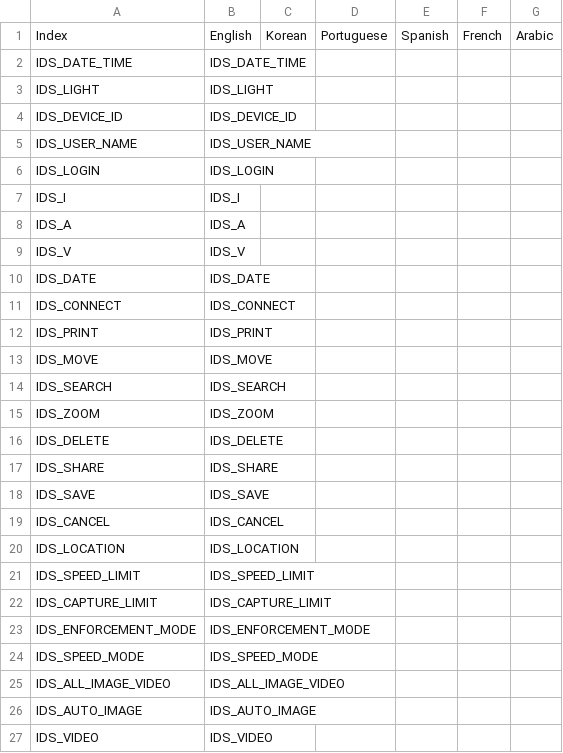
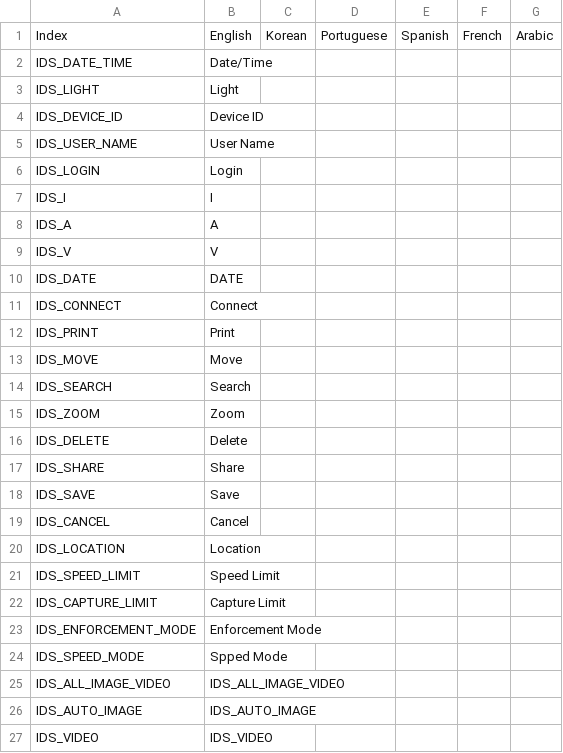
Before and after one commit to wruwami/TPCAM-M30, a CSV file: resource/stringTable.csv, drawn as a sheet; only a part is shown; the diff covers the shown part only.

```diff
--- a/resource/stringTable.csv
+++ b/resource/stringTable.csv
@@ -1,25 +1,25 @@
 Index,English,Korean,Portuguese,Spanish,French,Arabic
-IDS_DATE_TIME,IDS_DATE_TIME,,,,,
-IDS_LIGHT,IDS_LIGHT,,,,,
-IDS_DEVICE_ID,IDS_DEVICE_ID,,,,,
-IDS_USER_NAME,IDS_USER_NAME,,,,,
-IDS_LOGIN,IDS_LOGIN,,,,,
-IDS_I,IDS_I,,,,,
-IDS_A,IDS_A,,,,,
-IDS_V,IDS_V,,,,,
-IDS_DATE,IDS_DATE,,,,,
-IDS_CONNECT,IDS_CONNECT,,,,,
-IDS_PRINT,IDS_PRINT,,,,,
-IDS_MOVE,IDS_MOVE,,,,,
-IDS_SEARCH,IDS_SEARCH,,,,,
-IDS_ZOOM,IDS_ZOOM,,,,,
-IDS_DELETE,IDS_DELETE,,,,,
-IDS_SHARE,IDS_SHARE,,,,,
-IDS_SAVE,IDS_SAVE,,,,,
-IDS_CANCEL,IDS_CANCEL,,,,,
-IDS_LOCATION,IDS_LOCATION,,,,,
-IDS_SPEED_LIMIT,IDS_SPEED_LIMIT,,,,,
-IDS_CAPTURE_LIMIT,IDS_CAPTURE_LIMIT,,,,,
-IDS_ENFORCEMENT_MODE,IDS_ENFORCEMENT_MODE,,,,,
-IDS_SPEED_MODE,IDS_SPEED_MODE,,,,,
+IDS_DATE_TIME,Date/Time,,,,,
+IDS_LIGHT,Light,,,,,
+IDS_DEVICE_ID,Device ID,,,,,
+IDS_USER_NAME,User Name,,,,,
+IDS_LOGIN,Login,,,,,
+IDS_I,I,,,,,
+IDS_A,A,,,,,
+IDS_V,V,,,,,
+IDS_DATE,DATE,,,,,
+IDS_CONNECT,Connect,,,,,
+IDS_PRINT,Print,,,,,
+IDS_MOVE,Move,,,,,
+IDS_SEARCH,Search,,,,,
+IDS_ZOOM,Zoom,,,,,
+IDS_DELETE,Delete,,,,,
+IDS_SHARE,Share,,,,,
+IDS_SAVE,Save,,,,,
+IDS_CANCEL,Cancel,,,,,
+IDS_LOCATION,Location,,,,,
+IDS_SPEED_LIMIT,Speed Limit,,,,,
+IDS_CAPTURE_LIMIT,Capture Limit,,,,,
+IDS_ENFORCEMENT_MODE,Enforcement Mode,,,,,
+IDS_SPEED_MODE,Spped Mode,,,,,
 IDS_ALL_IMAGE_VIDEO,IDS_ALL_IMAGE_VIDEO,,,,,
```
Also changed, not shown: 12 added rows elsewhere in this file.
